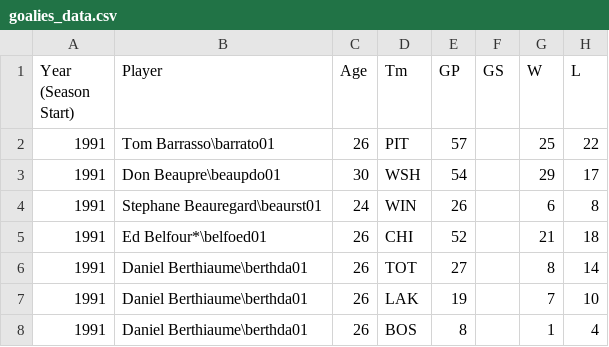
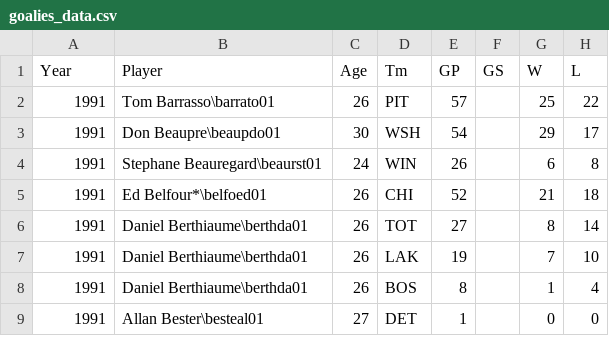
Before and after one commit to potierku/group_18, a CSV file: final_project/goalies_data.csv, drawn as a sheet; only a part is shown; the shorter side is filled out with more unchanged rows; the diff names each change by its address in the sheet, - before the commit and + after, or states it on an @@ line.

```diff
--- a/final_project/goalies_data.csv
+++ b/final_project/goalies_data.csv
-A1: Year (Season Start)
+A1: Year
```
Also changed, not shown: 9 other files.
